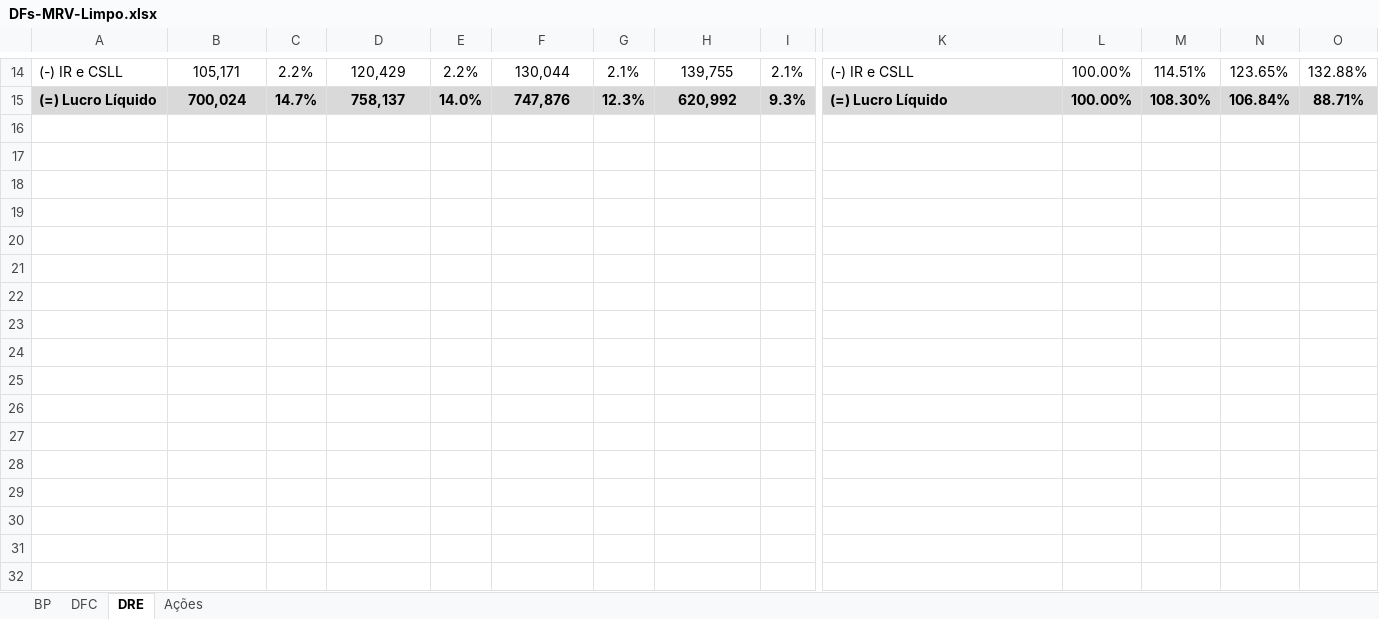
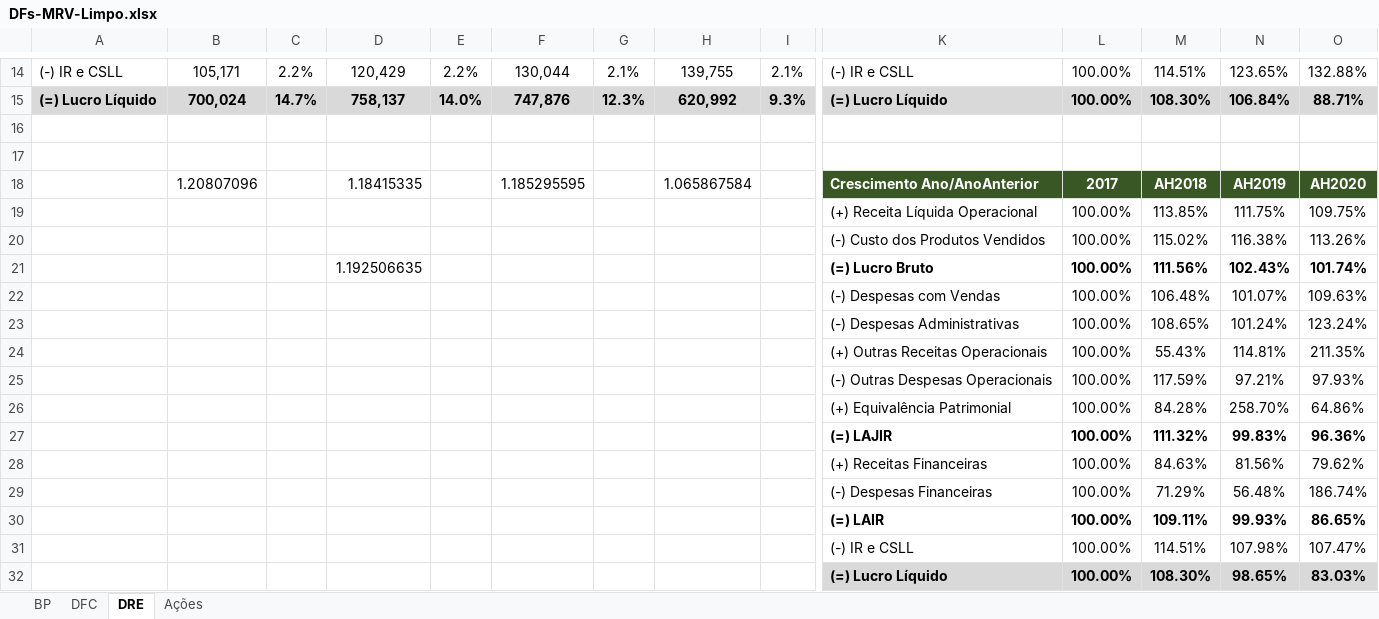
Before and after one commit to pedrotramos/Analise-MRV, an Excel workbook: Planilhas/DFs-MRV-Limpo.xlsx, sheet DRE, drawn as a sheet; only a part is shown, gaps mark what is left out; values as stored, in another font and other column widths than the file's, no borders; rows hold the shown columns only; the diff names each change by its address in the sheet, - before the commit and + after, or states it on an @@ line.

```diff
--- a/Planilhas/DFs-MRV-Limpo.xlsx (sheet DRE)
+++ b/Planilhas/DFs-MRV-Limpo.xlsx (sheet DRE)
+row 16: (empty)
+row 17: (empty)
+row 18:  | 1.20807096 |  | 1.18415335 |  | 1.185295595 |  | 1.065867584 |  | Crescimento Ano/AnoAnterior | 2017 | AH2018 | AH2019 | AH2020
+row 19:  |  |  |  |  |  |  |  |  | (+) Receita Líquida Operacional | 100.00% | 113.85% | 111.75% | 109.75%
+row 20:  |  |  |  |  |  |  |  |  | (-) Custo dos Produtos Vendidos | 100.00% | 115.02% | 116.38% | 113.26%
+row 21:  |  |  | 1.192506635 |  |  |  |  |  | (=) Lucro Bruto | 100.00% | 111.56% | 102.43% | 101.74%
+row 22:  |  |  |  |  |  |  |  |  | (-) Despesas com Vendas | 100.00% | 106.48% | 101.07% | 109.63%
+row 23:  |  |  |  |  |  |  |  |  | (-) Despesas Administrativas | 100.00% | 108.65% | 101.24% | 123.24%
+row 24:  |  |  |  |  |  |  |  |  | (+) Outras Receitas Operacionais | 100.00% | 55.43% | 114.81% | 211.35%
+row 25:  |  |  |  |  |  |  |  |  | (-) Outras Despesas Operacionais | 100.00% | 117.59% | 97.21% | 97.93%
+row 26:  |  |  |  |  |  |  |  |  | (+) Equivalência Patrimonial | 100.00% | 84.28% | 258.70% | 64.86%
+row 27:  |  |  |  |  |  |  |  |  | (=) LAJIR | 100.00% | 111.32% | 99.83% | 96.36%
+row 28:  |  |  |  |  |  |  |  |  | (+) Receitas Financeiras | 100.00% | 84.63% | 81.56% | 79.62%
+row 29:  |  |  |  |  |  |  |  |  | (-) Despesas Financeiras | 100.00% | 71.29% | 56.48% | 186.74%
+row 30:  |  |  |  |  |  |  |  |  | (=) LAIR | 100.00% | 109.11% | 99.93% | 86.65%
+row 31:  |  |  |  |  |  |  |  |  | (-) IR e CSLL | 100.00% | 114.51% | 107.98% | 107.47%
+row 32:  |  |  |  |  |  |  |  |  | (=) Lucro Líquido | 100.00% | 108.30% | 98.65% | 83.03%
```
Also changed, not shown: Planilhas/Indicadores.xlsx, 3 other files.
